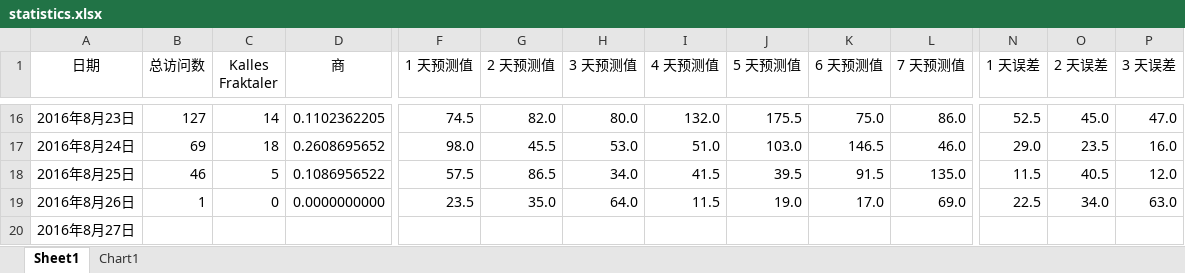
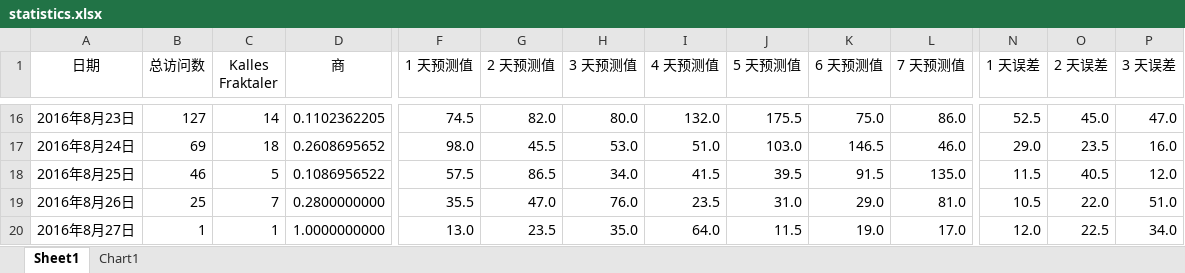
Before and after one commit to 2B-CODER/example, an Excel workbook: statistics.xlsx, sheet Sheet1, drawn as a sheet; only a part is shown, gaps mark what is left out; values as stored, in another font and other column widths than the file's, no borders; the diff covers the shown part only; the diff names each change by its address in the sheet, - before the commit and + after, or states it on an @@ line.

Commit message:
Add files via upload

```diff
--- a/statistics.xlsx (sheet Sheet1)
+++ b/statistics.xlsx (sheet Sheet1)
-B19 (总访问数): 1
+B19 (总访问数): 25
-C19 (Kalles Fraktaler): 0
+C19 (Kalles Fraktaler): 7
-D19 (商): 0.0000000000
+D19 (商): 0.2800000000
-F19 (1 天预测值): 23.5
+F19 (1 天预测值): 35.5
-G19 (2 天预测值): 35.0
+G19 (2 天预测值): 47.0
-H19 (3 天预测值): 64.0
+H19 (3 天预测值): 76.0
-I19 (4 天预测值): 11.5
+I19 (4 天预测值): 23.5
-J19 (5 天预测值): 19.0
+J19 (5 天预测值): 31.0
-K19 (6 天预测值): 17.0
+K19 (6 天预测值): 29.0
-L19 (7 天预测值): 69.0
+L19 (7 天预测值): 81.0
-N19 (1 天误差): 22.5
+N19 (1 天误差): 10.5
-O19 (2 天误差): 34.0
+O19 (2 天误差): 22.0
-P19 (3 天误差): 63.0
+P19 (3 天误差): 51.0
-B20 (总访问数): (empty)
+B20 (总访问数): 1
-C20 (Kalles Fraktaler): (empty)
+C20 (Kalles Fraktaler): 1
-D20 (商): (empty)
+D20 (商): 1.0000000000
-F20 (1 天预测值): (empty)
+F20 (1 天预测值): 13.0
-G20 (2 天预测值): (empty)
+G20 (2 天预测值): 23.5
-H20 (3 天预测值): (empty)
+H20 (3 天预测值): 35.0
-I20 (4 天预测值): (empty)
+I20 (4 天预测值): 64.0
-J20 (5 天预测值): (empty)
+J20 (5 天预测值): 11.5
-K20 (6 天预测值): (empty)
+K20 (6 天预测值): 19.0
-L20 (7 天预测值): (empty)
+L20 (7 天预测值): 17.0
-N20 (1 天误差): (empty)
+N20 (1 天误差): 12.0
-O20 (2 天误差): (empty)
+O20 (2 天误差): 22.5
-P20 (3 天误差): (empty)
+P20 (3 天误差): 34.0
```
Also changed, not shown: 25 edited cells elsewhere in this sheet, charts or pictures.
